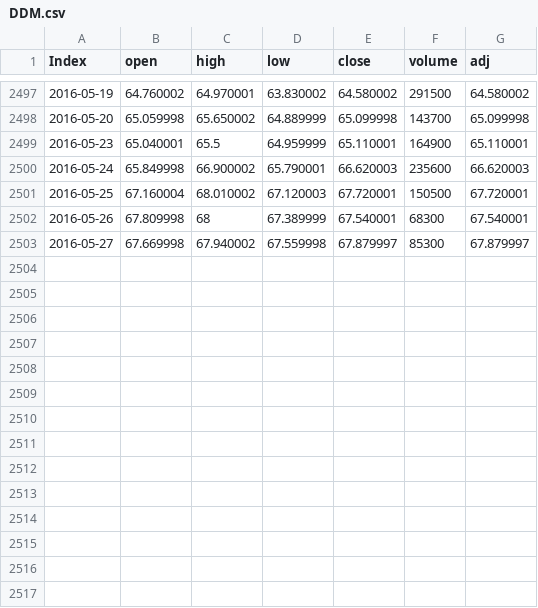
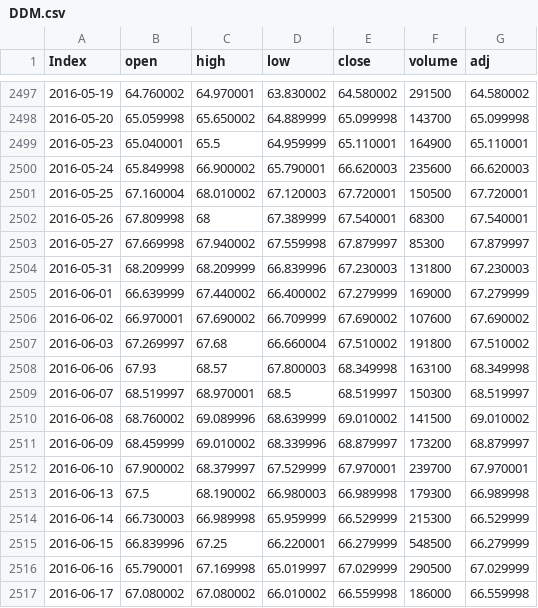
Before and after one commit to RobHayward/Trading, a CSV file: Database/DDM.csv, drawn as a sheet; only a part is shown, gaps mark what is left out; the diff names each change by its address in the sheet, - before the commit and + after, or states it on an @@ line.

```diff
--- a/Database/DDM.csv
+++ b/Database/DDM.csv
+row 2504: 2016-05-31 | 68.209999 | 68.209999 | 66.839996 | 67.230003 | 131800 | 67.230003
+row 2505: 2016-06-01 | 66.639999 | 67.440002 | 66.400002 | 67.279999 | 169000 | 67.279999
+row 2506: 2016-06-02 | 66.970001 | 67.690002 | 66.709999 | 67.690002 | 107600 | 67.690002
+row 2507: 2016-06-03 | 67.269997 | 67.68 | 66.660004 | 67.510002 | 191800 | 67.510002
+row 2508: 2016-06-06 | 67.93 | 68.57 | 67.800003 | 68.349998 | 163100 | 68.349998
+row 2509: 2016-06-07 | 68.519997 | 68.970001 | 68.5 | 68.519997 | 150300 | 68.519997
+row 2510: 2016-06-08 | 68.760002 | 69.089996 | 68.639999 | 69.010002 | 141500 | 69.010002
+row 2511: 2016-06-09 | 68.459999 | 69.010002 | 68.339996 | 68.879997 | 173200 | 68.879997
+row 2512: 2016-06-10 | 67.900002 | 68.379997 | 67.529999 | 67.970001 | 239700 | 67.970001
+row 2513: 2016-06-13 | 67.5 | 68.190002 | 66.980003 | 66.989998 | 179300 | 66.989998
+row 2514: 2016-06-14 | 66.730003 | 66.989998 | 65.959999 | 66.529999 | 215300 | 66.529999
+row 2515: 2016-06-15 | 66.839996 | 67.25 | 66.220001 | 66.279999 | 548500 | 66.279999
+row 2516: 2016-06-16 | 65.790001 | 67.169998 | 65.019997 | 67.029999 | 290500 | 67.029999
+row 2517: 2016-06-17 | 67.080002 | 67.080002 | 66.010002 | 66.559998 | 186000 | 66.559998
```
Also changed, not shown: Database/EEM.csv, Database/EFA.csv, 4 other files.
